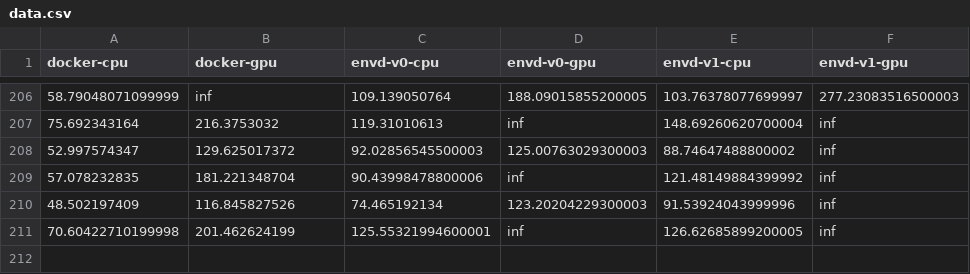
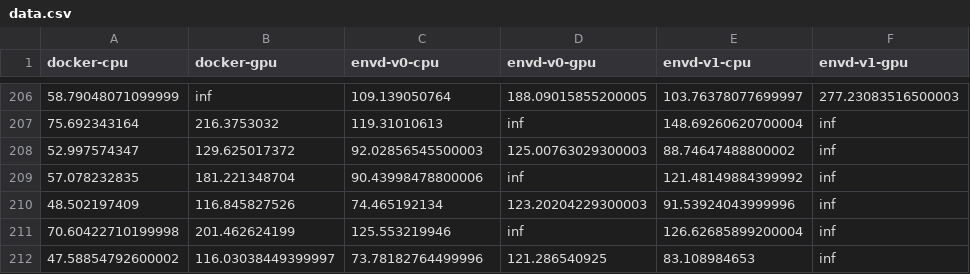
Before and after one commit to tensorchord/envd-nightly, a CSV file: data.csv, drawn as a sheet; only a part is shown, gaps mark what is left out.

Commit message:
CI: update benchmark data and image
Signed-off-by: github-actions-bot <github-actions-bot@users.noreply.github.com>

```diff
--- a/data.csv
+++ b/data.csv
@@ -210,2 +210,3 @@ docker-cpu,docker-gpu,envd-v0-cpu,envd-v0-gpu,envd-v1-cpu,envd-v1-gpu
 48.502197409,116.845827526,74.465192134,123.20204229300003,91.53924043999996,inf
-70.60422710199998,201.462624199,125.55321994600001,inf,126.62685899200005,inf
+70.60422710199998,201.462624199,125.553219946,inf,126.62685899200004,inf
+47.58854792600002,116.03038449399997,73.78182764499996,121.286540925,83.108984653,inf
```
Also changed, not shown: 1 other file.
